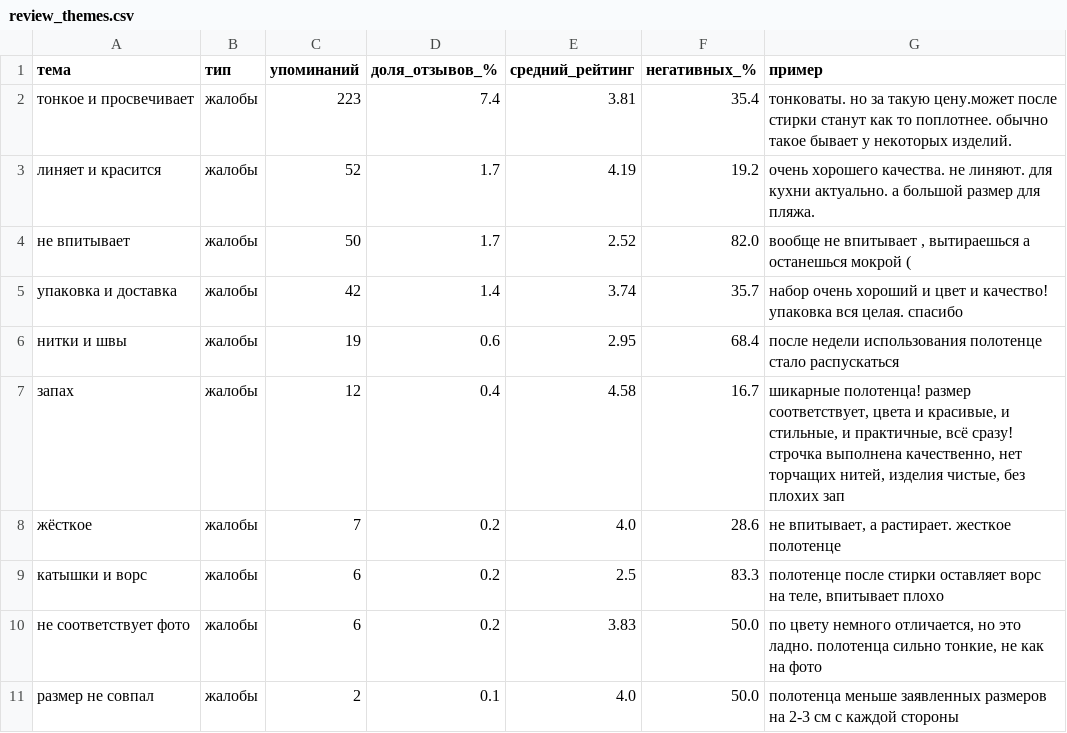
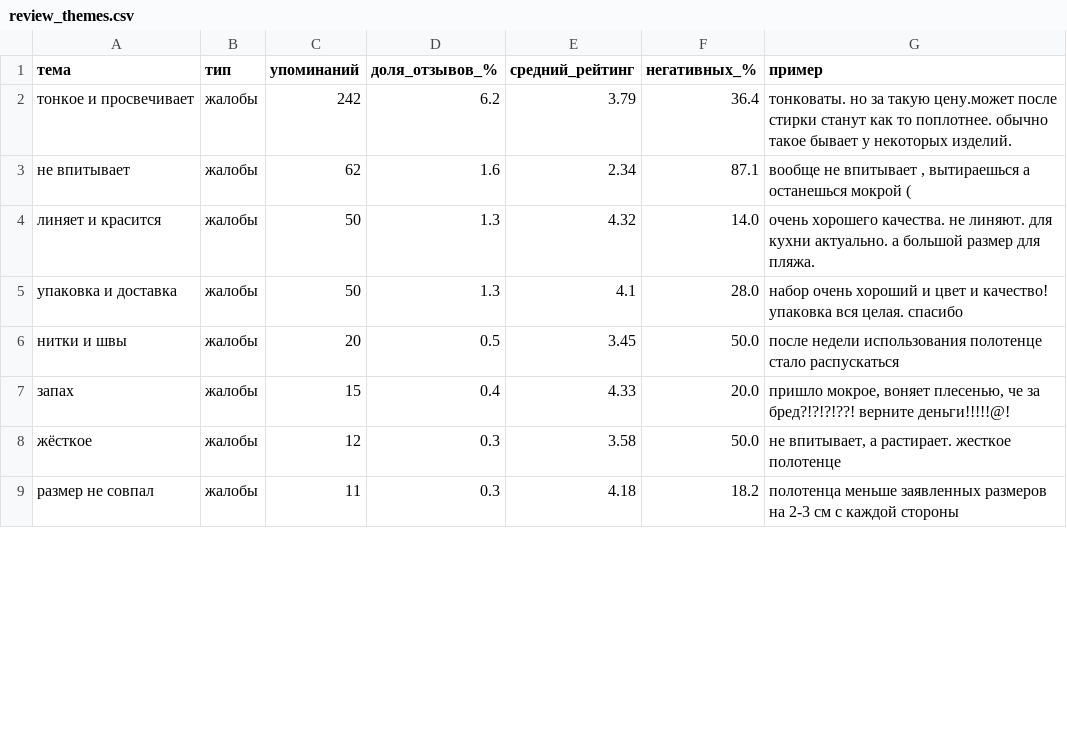
Before and after one commit to saselle/Unit_economics_MP, a CSV file: reports/review_themes.csv, drawn as a sheet; only a part is shown; the diff covers the shown part only.

```diff
--- a/reports/review_themes.csv
+++ b/reports/review_themes.csv
@@ -1,11 +1,9 @@
 тема,тип,упоминаний,доля_отзывов_%,средний_рейтинг,негативных_%,пример
-тонкое и просвечивает,жалобы,223,7.4,3.81,35.4,тонковаты. но за такую цену.может после стирки станут как то поплотнее. обычно такое бывает у некоторых изделий.
-линяет и красится,жалобы,52,1.7,4.19,19.2,очень хорошего качества. не линяют. для кухни актуально. а большой размер для пляжа.
-не впитывает,жалобы,50,1.7,2.52,82.0,"вообще не впитывает , вытираешься а останешься мокрой ("
-упаковка и доставка,жалобы,42,1.4,3.74,35.7,набор очень хороший и цвет и качество! упаковка вся целая. спасибо
-нитки и швы,жалобы,19,0.6,2.95,68.4,после недели использования полотенце стало распускаться
-запах,жалобы,12,0.4,4.58,16.7,"шикарные полотенца!  размер соответствует, цвета и красивые, и стильные, и практичные, всё сразу!  строчка выполнена качественно, нет торчащих нитей, изделия чистые, без плохих зап"
-жёсткое,жалобы,7,0.2,4.0,28.6,"не впитывает, а растирает. жесткое полотенце"
-катышки и ворс,жалобы,6,0.2,2.5,83.3,"полотенце после стирки оставляет ворс на теле, впитывает плохо"
-не соответствует фото,жалобы,6,0.2,3.83,50.0,"по цвету немного отличается, но это ладно.  полотенца сильно тонкие, не как на фото"
-размер не совпал,жалобы,2,0.1,4.0,50.0,полотенца меньше заявленных размеров на 2-3 см с каждой стороны
+тонкое и просвечивает,жалобы,242,6.2,3.79,36.4,тонковаты. но за такую цену.может после стирки станут как то поплотнее. обычно такое бывает у некоторых изделий.
+не впитывает,жалобы,62,1.6,2.34,87.1,"вообще не впитывает , вытираешься а останешься мокрой ("
+линяет и красится,жалобы,50,1.3,4.32,14.0,очень хорошего качества. не линяют. для кухни актуально. а большой размер для пляжа.
+упаковка и доставка,жалобы,50,1.3,4.1,28.0,набор очень хороший и цвет и качество! упаковка вся целая. спасибо
+нитки и швы,жалобы,20,0.5,3.45,50.0,после недели использования полотенце стало распускаться
+запах,жалобы,15,0.4,4.33,20.0,"пришло мокрое, воняет плесенью, че за бред?!?!?!??! верните деньги!!!!!@!"
+жёсткое,жалобы,12,0.3,3.58,50.0,"не впитывает, а растирает. жесткое полотенце"
+размер не совпал,жалобы,11,0.3,4.18,18.2,полотенца меньше заявленных размеров на 2-3 см с каждой стороны
```
Also changed, not shown: 11 added rows, 2 removed rows and 21 edited cells elsewhere in this file, data/products.csv, reports/review_by_product.csv, 2 other files.
